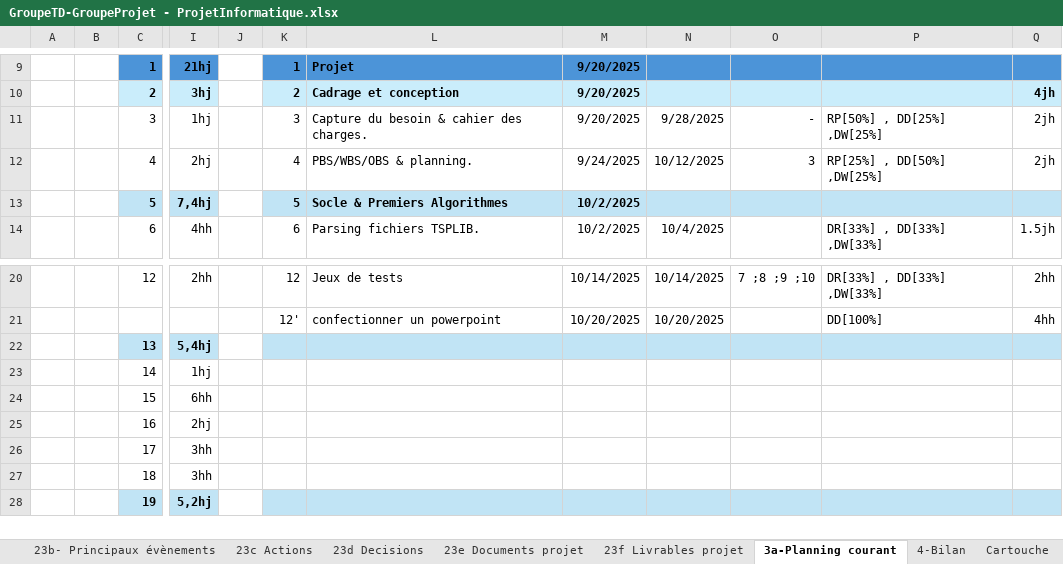
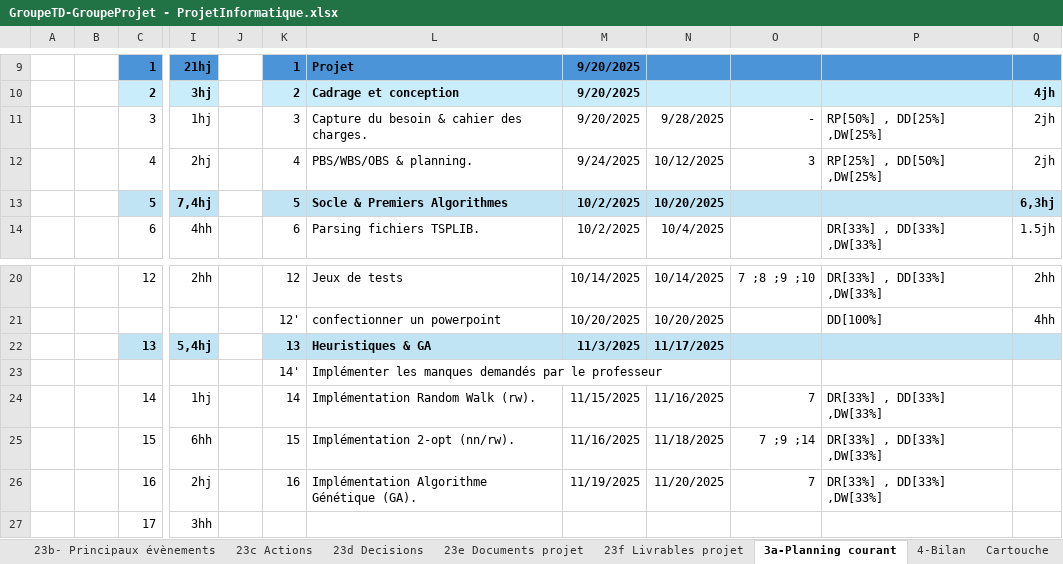
Before and after one commit to ngouadjeudunant-ux/tsp_projet_2025, an Excel workbook: tools/fichier_exel/GroupeTD-GroupeProjet - ProjetInformatique.xlsx, sheet 3a-Planning courant, drawn as a sheet; only a part is shown, gaps mark what is left out; the shorter side is filled out with more unchanged rows; values as stored, in another font and other column widths than the file's, no borders; charts and pictures not drawn; addresses are those after the commit; rows hold the shown columns only; the diff names each change by its address in the sheet, - before the commit and + after, or states it on an @@ line.

Commit message:
canvas

```diff
--- a/tools/fichier_exel/GroupeTD-GroupeProjet - ProjetInformatique.xlsx (sheet 3a-Planning courant)
+++ b/tools/fichier_exel/GroupeTD-GroupeProjet - ProjetInformatique.xlsx (sheet 3a-Planning courant)
-N13: (empty)
+N13: 10/20/2025
-Q13: (empty)
+Q13: 6,3hj
-K22: (empty)
+K22: 13
-L22: (empty)
+L22: Heuristiques & GA
-M22: (empty)
+M22: 11/3/2025
-N22: (empty)
+N22: 11/17/2025
+row 23:  |  |  |  |  | 14' | Implémenter les manques demandés par le professeur
-K24: (empty)
+K24: 14
-L24: (empty)
+L24: Implémentation Random Walk (rw).
-M24: (empty)
+M24: 11/15/2025
-N24: (empty)
+N24: 11/16/2025
-O24: (empty)
+O24: 7
-P24:P26: (empty)
+P24:P26: DR[33%] , DD[33%] ,DW[33%]
-K25: (empty)
+K25: 15
-L25: (empty)
+L25: Implémentation 2-opt (nn/rw).
-M25: (empty)
+M25: 11/16/2025
-N25: (empty)
+N25: 11/18/2025
-O25: (empty)
+O25: 7 ;9 ;14
-K26: (empty)
+K26: 16
-L26: (empty)
+L26: Implémentation Algorithme Génétique (GA).
-M26: (empty)
+M26: 11/19/2025
-N26: (empty)
+N26: 11/20/2025
-O26: (empty)
+O26: 7
```
Also changed, not shown: charts or pictures.
